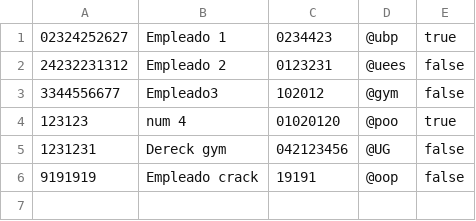
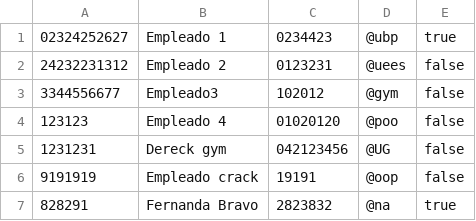
Before and after one commit to mbravop/POO-P2-G06, a CSV file: ProyectoPOOG6P2/src/main/resources/grupo6/proyectopoog6p2/files/listaEmpleados.csv, drawn as a sheet.

```diff
--- a/ProyectoPOOG6P2/src/main/resources/grupo6/proyectopoog6p2/files/listaEmpleados.csv
+++ b/ProyectoPOOG6P2/src/main/resources/grupo6/proyectopoog6p2/files/listaEmpleados.csv
@@ -3,4 +3,5 @@
 3344556677;Empleado3;102012;@gym;false
-123123;num 4;01020120;@poo;true
+123123;Empleado 4;01020120;@poo;false
 1231231;Dereck gym;042123456;@UG;false
 9191919;Empleado crack;19191;@oop;false
+828291;Fernanda Bravo;2823832;@na;true
```
Also changed, not shown: 6 other files.
